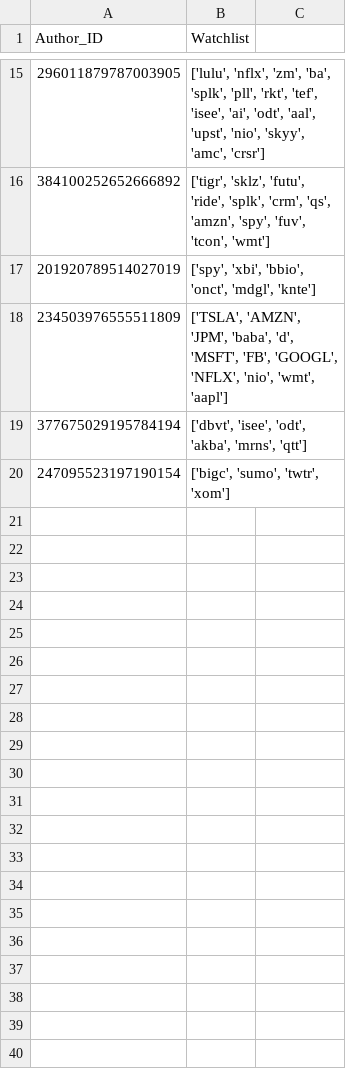
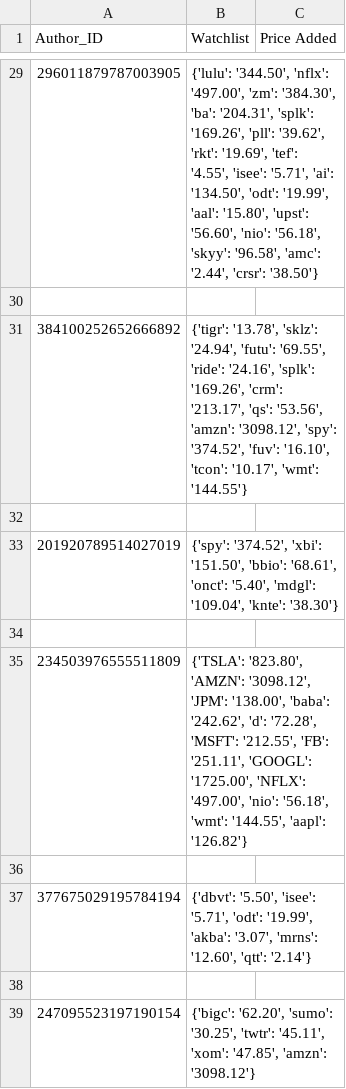
Before and after one commit to xConde/Condo, a CSV file: doc/watchlist.csv, drawn as a sheet; only a part is shown, gaps mark what is left out; the diff covers the shown part only.

Commit message:
Refactored WL to have price since added to demonstrate progress throughout the wl timespan

```diff
--- a/doc/watchlist.csv
+++ b/doc/watchlist.csv
@@ -1 +1 @@
-Author_ID,Watchlist
+Author_ID,Watchlist,Price Added
@@ -15,6 +29,11 @@ Author_ID,Watchlist
-296011879787003905,"['lulu', 'nflx', 'zm', 'ba', 'splk', 'pll', 'rkt', 'tef', 'isee', 'ai', 'odt', 'aal', 'upst', 'nio', 'skyy', 'amc', 'crsr']"
-384100252652666892,"['tigr', 'sklz', 'futu', 'ride', 'splk', 'crm', 'qs', 'amzn', 'spy', 'fuv', 'tcon', 'wmt']"
-201920789514027019,"['spy', 'xbi', 'bbio', 'onct', 'mdgl', 'knte']"
-234503976555511809,"['TSLA', 'AMZN', 'JPM', 'baba', 'd', 'MSFT', 'FB', 'GOOGL', 'NFLX', 'nio', 'wmt', 'aapl']"
-377675029195784194,"['dbvt', 'isee', 'odt', 'akba', 'mrns', 'qtt']"
-247095523197190154,"['bigc', 'sumo', 'twtr', 'xom']"
+296011879787003905,"{'lulu': '344.50', 'nflx': '497.00', 'zm': '384.30', 'ba': '204.31', 'splk': '169.26', 'pll': '39.62', 'rkt': '19.69', 'tef': '4.55', 'isee': '5.71', 'ai': '134.50', 'odt': '19.99', 'aal': '15.80', 'upst': '56.60', 'nio': '56.18', 'skyy': '96.58', 'amc': '2.44', 'crsr': '38.50'}"
+
+384100252652666892,"{'tigr': '13.78', 'sklz': '24.94', 'futu': '69.55', 'ride': '24.16', 'splk': '169.26', 'crm': '213.17', 'qs': '53.56', 'amzn': '3098.12', 'spy': '374.52', 'fuv': '16.10', 'tcon': '10.17', 'wmt': '144.55'}"
+
+201920789514027019,"{'spy': '374.52', 'xbi': '151.50', 'bbio': '68.61', 'onct': '5.40', 'mdgl': '109.04', 'knte': '38.30'}"
+
+234503976555511809,"{'TSLA': '823.80', 'AMZN': '3098.12', 'JPM': '138.00', 'baba': '242.62', 'd': '72.28', 'MSFT': '212.55', 'FB': '251.11', 'GOOGL': '1725.00', 'NFLX': '497.00', 'nio': '56.18', 'wmt': '144.55', 'aapl': '126.82'}"
+
+377675029195784194,"{'dbvt': '5.50', 'isee': '5.71', 'odt': '19.99', 'akba': '3.07', 'mrns': '12.60', 'qtt': '2.14'}"
+
+247095523197190154,"{'bigc': '62.20', 'sumo': '30.25', 'twtr': '45.11', 'xom': '47.85', 'amzn': '3098.12'}"
```
Also changed, not shown: 14 added rows and 13 edited cells elsewhere in this file, doc/stocks_mentioned.csv, 5 other files.
